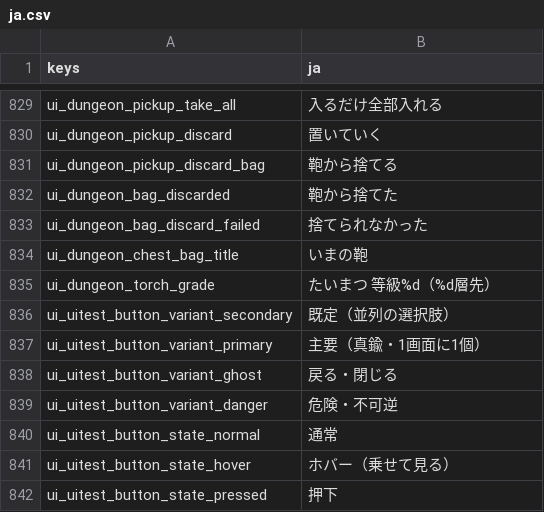
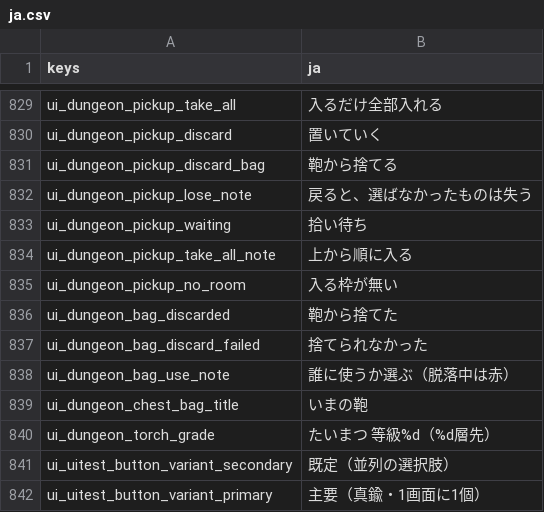
Before and after one commit to darkouji0105/pomodoro-heroes, a CSV file: localization/ja.csv, drawn as a sheet; only a part is shown, gaps mark what is left out; the shorter side is filled out with more unchanged rows.

```diff
--- a/localization/ja.csv
+++ b/localization/ja.csv
@@ -831,4 +831,9 @@ ui_dungeon_pickup_discard,置いていく
 ui_dungeon_pickup_discard_bag,鞄から捨てる
+ui_dungeon_pickup_lose_note,戻ると、選ばなかったものは失う
+ui_dungeon_pickup_waiting,拾い待ち
+ui_dungeon_pickup_take_all_note,上から順に入る
+ui_dungeon_pickup_no_room,入る枠が無い
 ui_dungeon_bag_discarded,鞄から捨てた
 ui_dungeon_bag_discard_failed,捨てられなかった
+ui_dungeon_bag_use_note,誰に使うか選ぶ（脱落中は赤）
 ui_dungeon_chest_bag_title,いまの鞄
```
Also changed, not shown: 10 other files.
